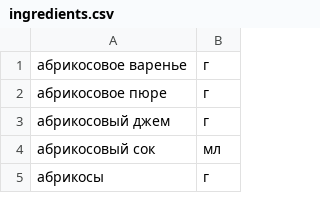
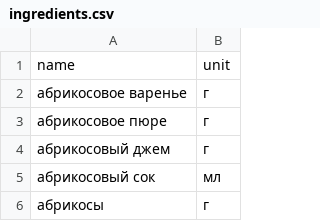
Before and after one commit to vasiliy-muravev/foodgram, a CSV file: backend/data/ingredients.csv (was data/ingredients.csv), drawn as a sheet; only a part is shown.

```diff
--- a/data/ingredients.csv
+++ b/backend/data/ingredients.csv
@@ -1 +1,2 @@
+name,unit
 абрикосовое варенье,г
```
Also changed, not shown: 13 other files.
